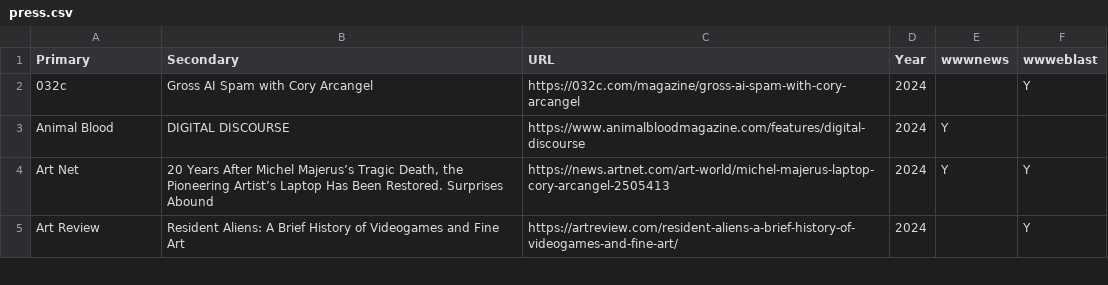
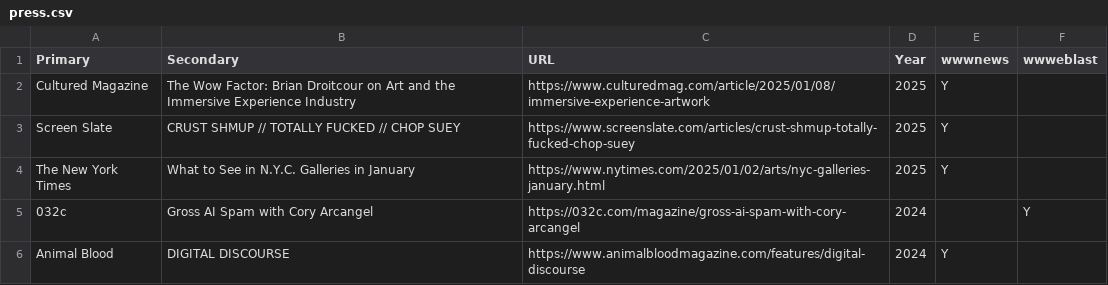
Before and after one commit to coryarcangel/coryarcangel.com, a CSV file: _data/press.csv, drawn as a sheet; only a part is shown; the shorter side is filled out with more unchanged rows; the diff names each change by its address in the sheet, - before the commit and + after, or states it on an @@ line.

```diff
--- a/_data/press.csv
+++ b/_data/press.csv
+row 2: Cultured Magazine | The Wow Factor: Brian Droitcour on Art and the Immersive Experience Industry | https://www.culturedmag.com/article/2025/01/08/immersive-experience-artwork | 2025 | Y
+row 3: Screen Slate | CRUST SHMUP // TOTALLY FUCKED // CHOP SUEY | https://www.screenslate.com/articles/crust-shmup-totally-fucked-chop-suey | 2025 | Y
+row 4: The New York Times | What to See in N.Y.C. Galleries in January | https://www.nytimes.com/2025/01/02/arts/nyc-galleries-january.html | 2025 | Y
```
Also changed, not shown: _data/images.csv, _data/shows.csv, 4 other files.
